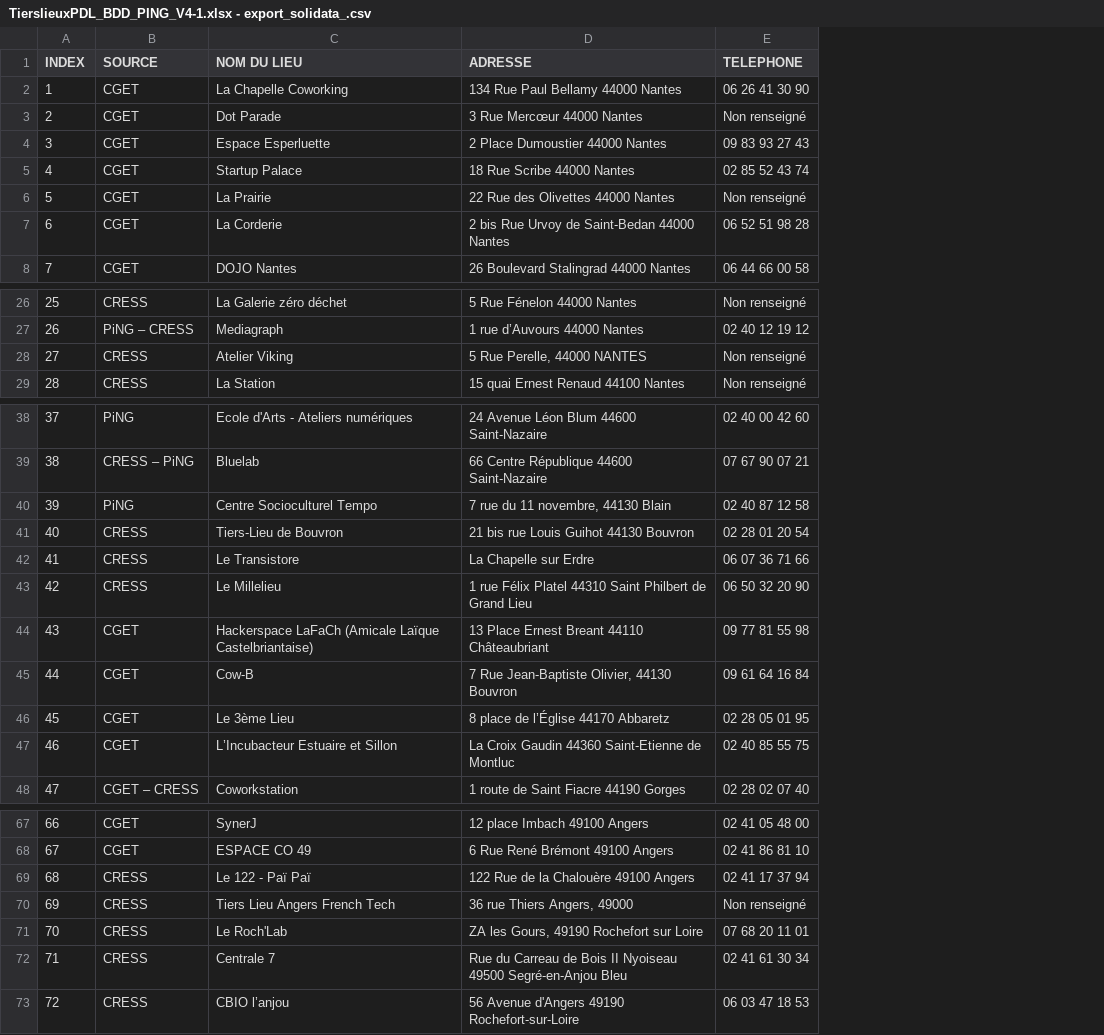
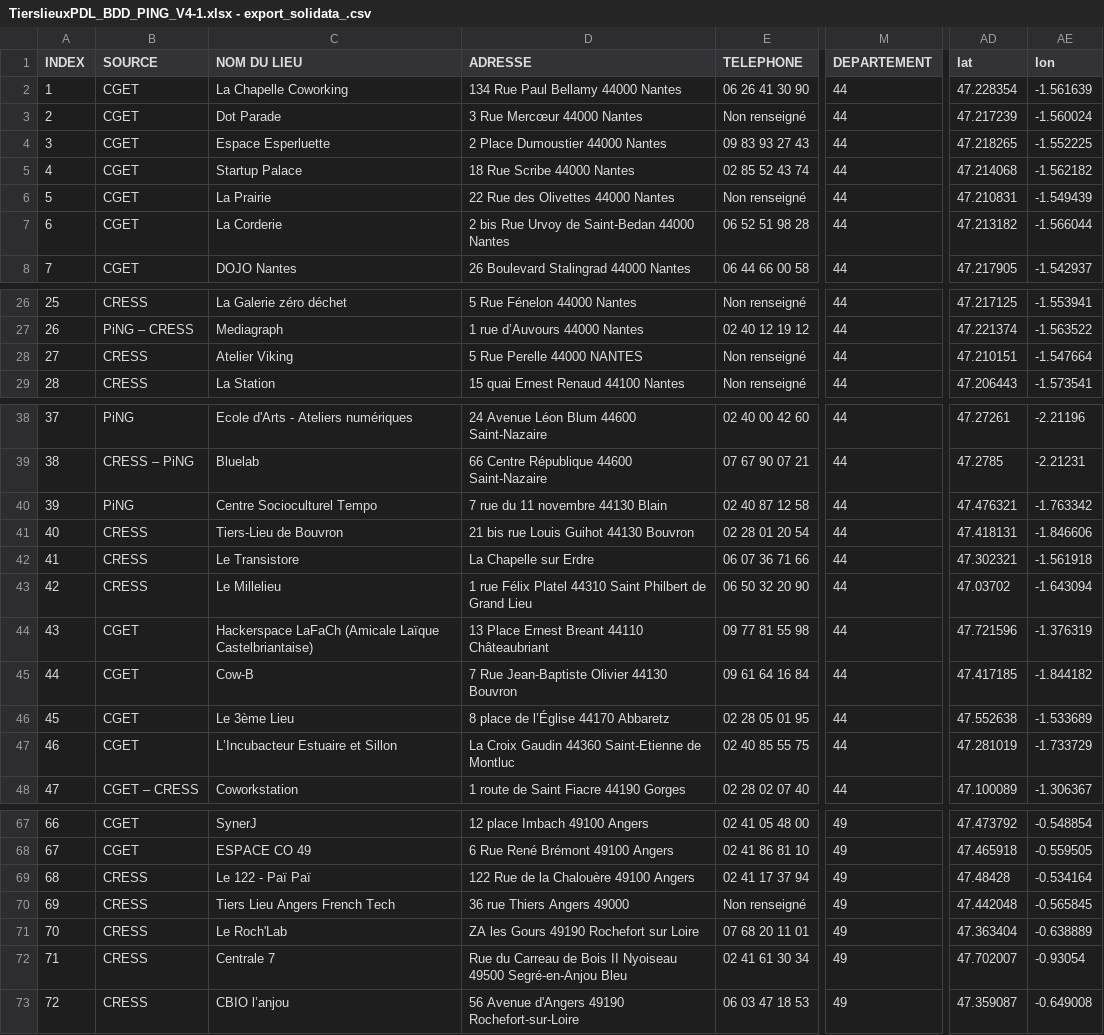
Before and after one commit to co-demos/PING-carto, a CSV file: data/PingCarto/TierslieuxPDL_BDD_PING_V4-1.xlsx - export_solidata_.csv, drawn as a sheet; only a part is shown, gaps mark what is left out; the diff covers the shown part only; the diff names each change by its address in the sheet, - before the commit and + after, or states it on an @@ line.

Commit message:
modifs for ping carto

```diff
--- a/data/PingCarto/TierslieuxPDL_BDD_PING_V4-1.xlsx - export_solidata_.csv
+++ b/data/PingCarto/TierslieuxPDL_BDD_PING_V4-1.xlsx - export_solidata_.csv
+column M (DEPARTEMENT), rows 2-8: all 44; rows 26-29: all 44; rows 38-48: all 44; rows 67-73: all 49
+column AD (lat), rows 2-8: 47.228354 | 47.217239 | 47.218265 | 47.214068 | 47.210831 | 47.213182 | 47.217905; rows 26-29: 47.217125 | 47.221374 | 47.210151 | 47.206443; rows 38-48: 47.27261 | 47.2785 | 47.476321 | 47.418131 | 47.302321 | 47.03702 | 47.721596 | 47.417185 | 47.552638 | 47.281019 | 47.100089; rows 67-73: 47.473792 | 47.465918 | 47.48428 | 47.442048 | 47.363404 | 47.702007 | 47.359087
+column AE (lon), rows 2-8: -1.561639 | -1.560024 | -1.552225 | -1.562182 | -1.549439 | -1.566044 | -1.542937; rows 26-29: -1.553941 | -1.563522 | -1.547664 | -1.573541; rows 38-48: -2.21196 | -2.21231 | -1.763342 | -1.846606 | -1.561918 | -1.643094 | -1.376319 | -1.844182 | -1.533689 | -1.733729 | -1.306367; rows 67-73: -0.548854 | -0.559505 | -0.534164 | -0.565845 | -0.638889 | -0.93054 | -0.649008
-D28 (ADRESSE): 5 Rue Perelle, 44000 NANTES
+D28 (ADRESSE): 5 Rue Perelle 44000 NANTES
-D40 (ADRESSE): 7 rue du 11 novembre, 44130 Blain
+D40 (ADRESSE): 7 rue du 11 novembre 44130 Blain
-D45 (ADRESSE): 7 Rue Jean-Baptiste Olivier, 44130 Bouvron
+D45 (ADRESSE): 7 Rue Jean-Baptiste Olivier 44130 Bouvron
-D70 (ADRESSE): 36 rue Thiers Angers, 49000
+D70 (ADRESSE): 36 rue Thiers Angers 49000
-D71 (ADRESSE): ZA les Gours, 49190 Rochefort sur Loire
+D71 (ADRESSE): ZA les Gours 49190 Rochefort sur Loire
```
Also changed, not shown: 2 edited cells elsewhere in this file, data/PingCarto/TierslieuxPDL_BDD_PING_V4-1.xlsx - export_solidata.tsv, 3 other files.
